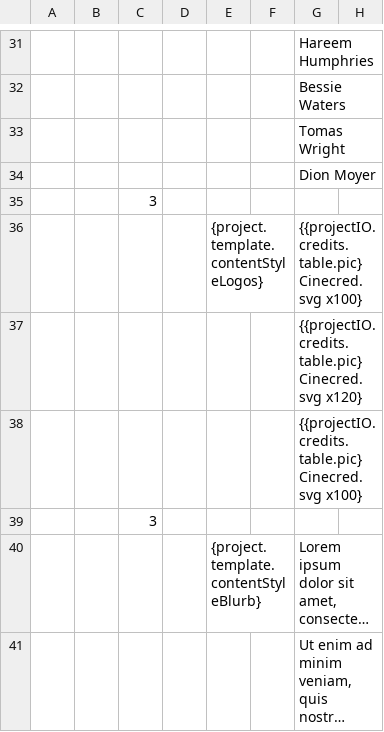
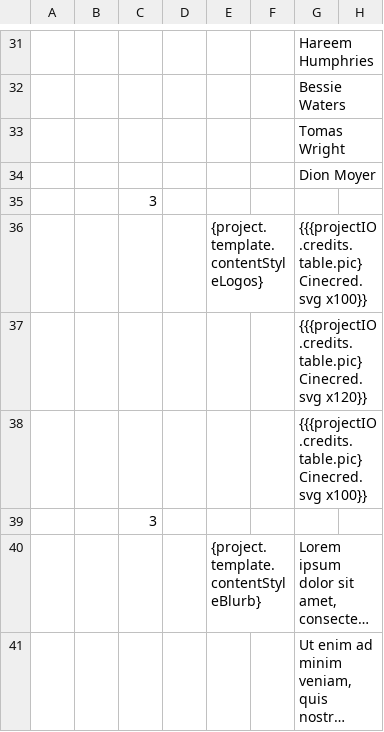
Before and after one commit to LoadingByte/cinecred, a CSV file: src/main/resources/template/credits.csv, drawn as a sheet; only a part is shown, gaps mark what is left out; long unchanged cells end in ….

```diff
--- a/src/main/resources/template/credits.csv
+++ b/src/main/resources/template/credits.csv
@@ -35,5 +35,5 @@
 ,,3,,,,,
-,,,,{project.template.contentStyleLogos},,{{projectIO.credits.table.pic} Cinecred.svg x100},
-,,,,,,{{projectIO.credits.table.pic} Cinecred.svg x120},
-,,,,,,{{projectIO.credits.table.pic} Cinecred.svg x100},
+,,,,{project.template.contentStyleLogos},,{{{projectIO.credits.table.pic} Cinecred.svg x100}},
+,,,,,,{{{projectIO.credits.table.pic} Cinecred.svg x120}},
+,,,,,,{{{projectIO.credits.table.pic} Cinecred.svg x100}},
 ,,3,,,,,
```
Also changed, not shown: 3 other files.
